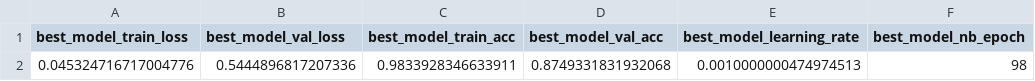
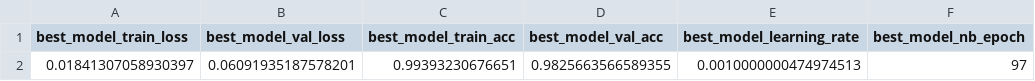
Before and after one commit to fazildgr8/wrist_control_CNN_AWEAR, a CSV file: df_best_model.csv, drawn as a sheet; removed rows and columns are numbered as before the commit, all else as after; the diff names each change by its address in the sheet, - before the commit and + after, or states it on an @@ line.

Commit message:
Prosup 250 98 model done

```diff
--- a/df_best_model.csv
+++ b/df_best_model.csv
-row 2: 0.045324716717004776 | 0.5444896817207336 | 0.9833928346633911 | 0.8749331831932068 | 0.0010000000474974513 | 98
+row 2: 0.01841307058930397 | 0.06091935187578201 | 0.99393230676651 | 0.9825663566589355 | 0.0010000000474974513 | 97
```
Also changed, not shown: 17 other files.
